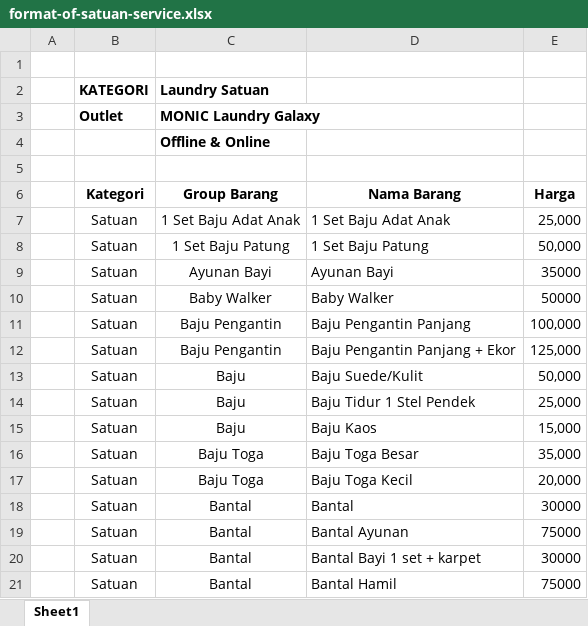
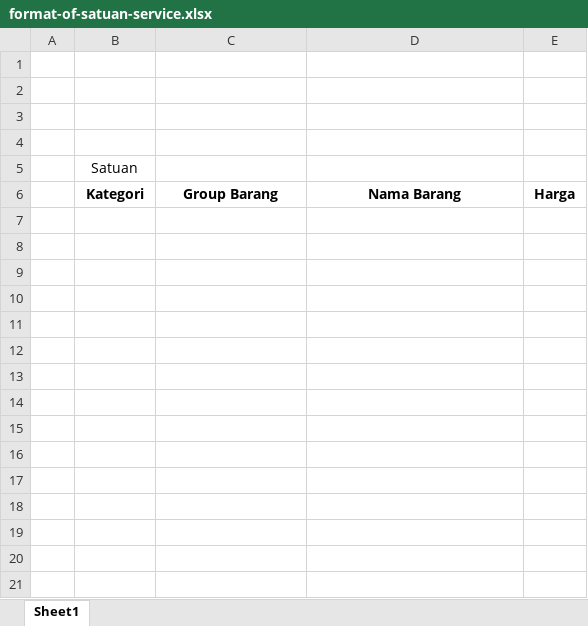
Before and after one commit to nhmnazmul22/moniclaundry, an Excel workbook: public/excel/format-of-satuan-service.xlsx, sheet Sheet1, drawn as a sheet; only a part is shown; values as stored, in another font and other column widths than the file's, no borders; charts and pictures not drawn; removed rows and columns are numbered as before the commit, all else as after; the diff covers the shown part only; the diff names each change by its address in the sheet, - before the commit and + after, or states it on an @@ line.

Commit message:
update service serach filter on order page and update the template of excel sheets

```diff
--- a/public/excel/format-of-satuan-service.xlsx (sheet Sheet1)
+++ b/public/excel/format-of-satuan-service.xlsx (sheet Sheet1)
-row 2:  | KATEGORI | Laundry Satuan
-row 3:  | Outlet | MONIC Laundry Galaxy
-row 4:  |  | Offline & Online
+row 3: (empty)
+row 4: (empty)
+row 5:  | Satuan
-row 7:  | Satuan | 1 Set Baju Adat Anak | 1 Set Baju Adat Anak | 25,000
-row 8:  | Satuan | 1 Set Baju Patung | 1 Set Baju Patung | 50,000
-row 9:  | Satuan | Ayunan Bayi | Ayunan Bayi | 35000
-row 10:  | Satuan | Baby Walker | Baby Walker | 50000
-row 11:  | Satuan | Baju Pengantin | Baju Pengantin Panjang | 100,000
-row 12:  | Satuan | Baju Pengantin | Baju Pengantin Panjang + Ekor | 125,000
-row 13:  | Satuan | Baju | Baju Suede/Kulit | 50,000
-row 14:  | Satuan | Baju | Baju Tidur 1 Stel Pendek | 25,000
-row 15:  | Satuan | Baju | Baju Kaos | 15,000
-row 16:  | Satuan | Baju Toga | Baju Toga Besar | 35,000
-row 17:  | Satuan | Baju Toga | Baju Toga Kecil | 20,000
-row 18:  | Satuan | Bantal | Bantal | 30000
-row 19:  | Satuan | Bantal | Bantal Ayunan | 75000
-row 20:  | Satuan | Bantal | Bantal Bayi 1 set + karpet | 30000
-row 21:  | Satuan | Bantal | Bantal Hamil | 75000
```
Also changed, not shown: 191 removed rows elsewhere in this sheet, charts or pictures, public/excel/format-of-kilo-service.xlsx, 6 other files.
